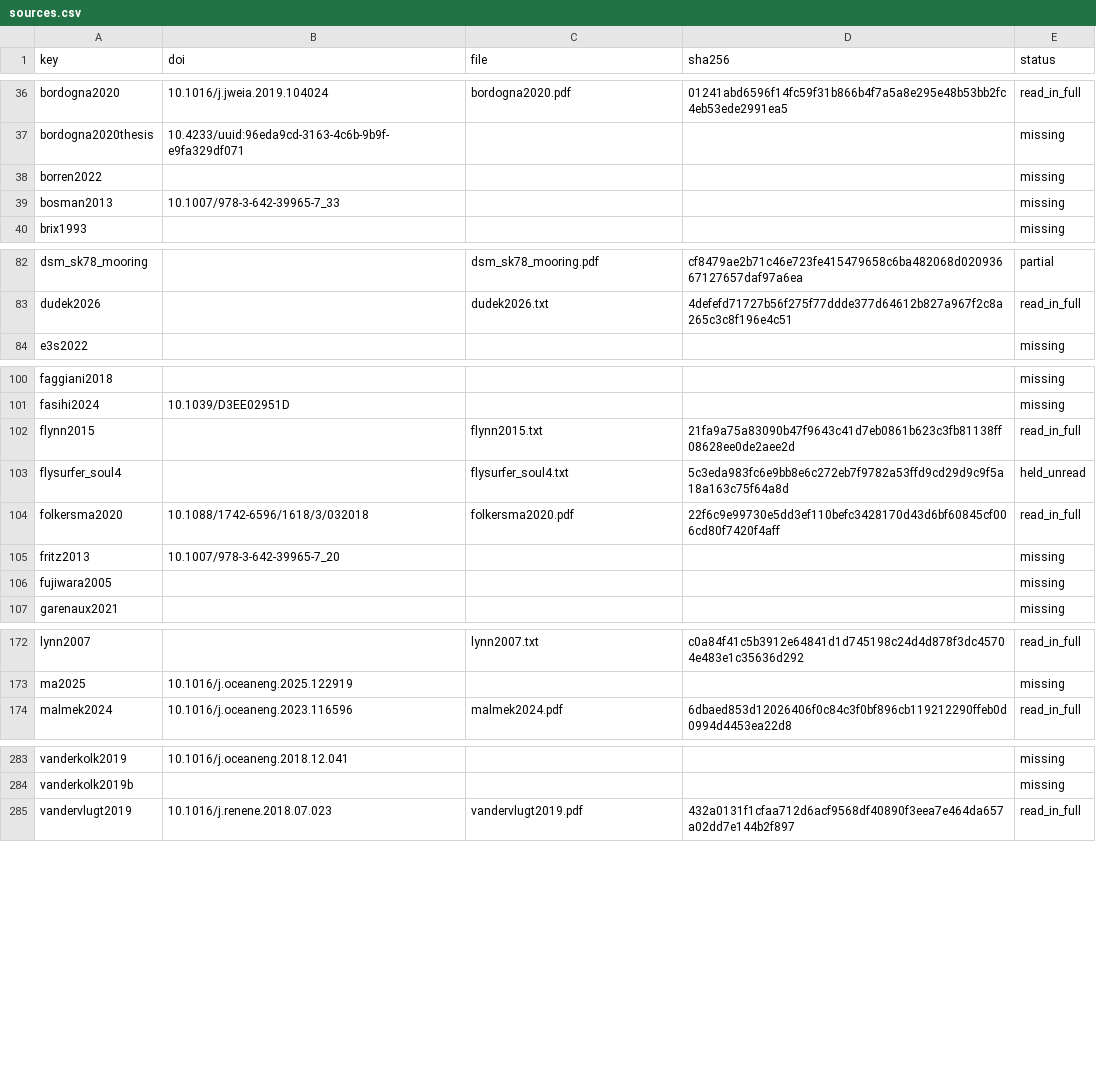
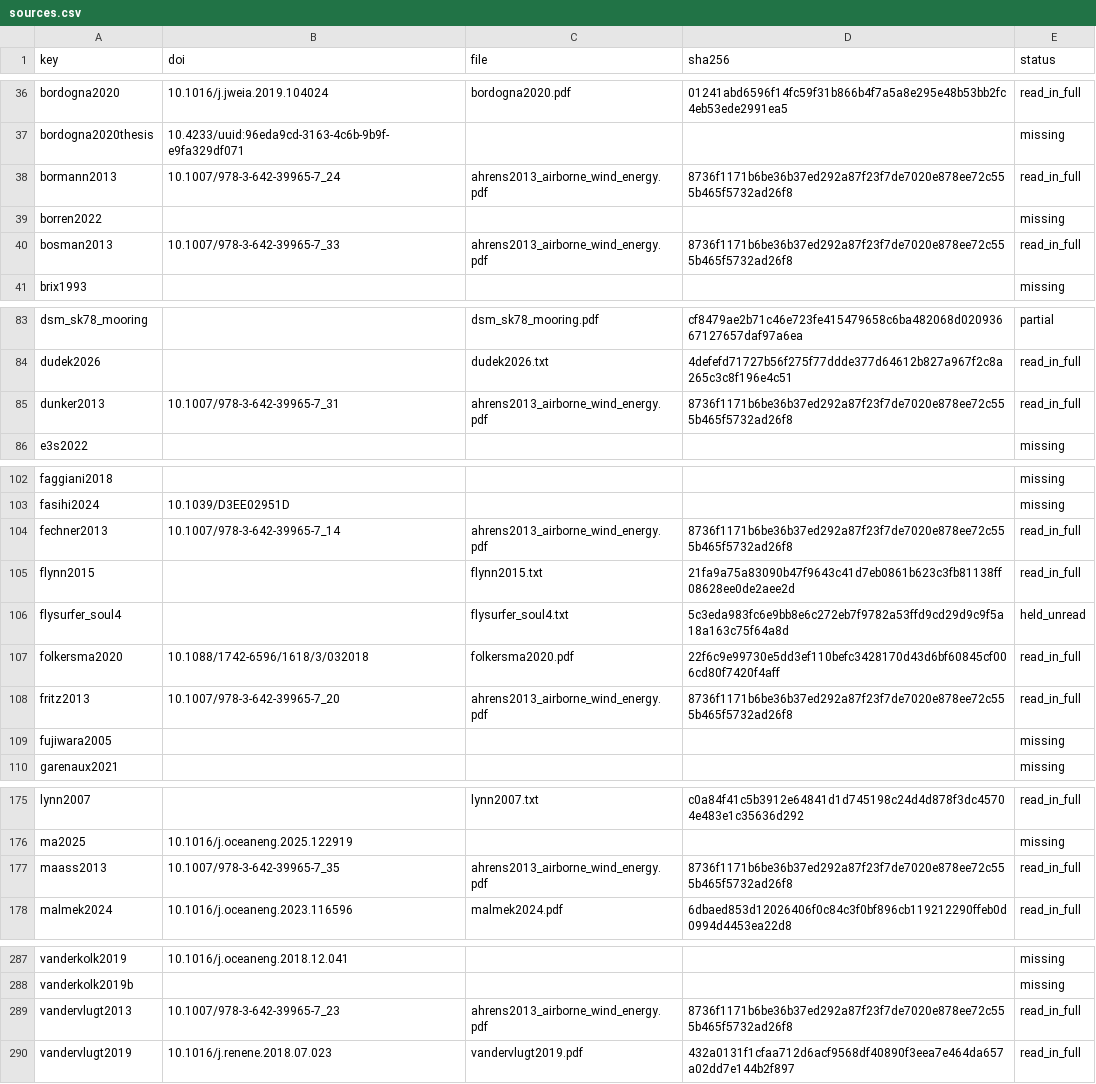
Before and after one commit to 1-Bart-1/WindShipOpt.jl, a CSV file: paper/sources.csv, drawn as a sheet; only a part is shown, gaps mark what is left out; the diff covers the shown part only.

```diff
--- a/paper/sources.csv
+++ b/paper/sources.csv
@@ -37,4 +37,5 @@ bordogna2020,10.1016/j.jweia.2019.104024,bordogna2020.pdf,01241abd6596f14fc59f31
 bordogna2020thesis,10.4233/uuid:96eda9cd-3163-4c6b-9b9f-e9fa329df071,,,missing
+bormann2013,10.1007/978-3-642-39965-7_24,ahrens2013_airborne_wind_energy.pdf,8736f1171b6be36b37ed292a87f23f7de7020e878ee72c555b465f5732ad26f8,read_in_full
 borren2022,,,,missing
-bosman2013,10.1007/978-3-642-39965-7_33,,,missing
+bosman2013,10.1007/978-3-642-39965-7_33,ahrens2013_airborne_wind_energy.pdf,8736f1171b6be36b37ed292a87f23f7de7020e878ee72c555b465f5732ad26f8,read_in_full
 brix1993,,,,missing
@@ -83,2 +84,3 @@ dsm_sk78_mooring,,dsm_sk78_mooring.pdf,cf8479ae2b71c46e723fe415479658c6ba482068d
 dudek2026,,dudek2026.txt,4defefd71727b56f275f77ddde377d64612b827a967f2c8a265c3c8f196e4c51,read_in_full
+dunker2013,10.1007/978-3-642-39965-7_31,ahrens2013_airborne_wind_energy.pdf,8736f1171b6be36b37ed292a87f23f7de7020e878ee72c555b465f5732ad26f8,read_in_full
 e3s2022,,,,missing
@@ -101,2 +103,3 @@ faggiani2018,,,,missing
 fasihi2024,10.1039/D3EE02951D,,,missing
+fechner2013,10.1007/978-3-642-39965-7_14,ahrens2013_airborne_wind_energy.pdf,8736f1171b6be36b37ed292a87f23f7de7020e878ee72c555b465f5732ad26f8,read_in_full
 flynn2015,,flynn2015.txt,21fa9a75a83090b47f9643c41d7eb0861b623c3fb81138ff08628ee0de2aee2d,read_in_full
@@ -104,3 +107,3 @@ flysurfer_soul4,,flysurfer_soul4.txt,5c3eda983fc6e9bb8e6c272eb7f9782a53ffd9cd29d
 folkersma2020,10.1088/1742-6596/1618/3/032018,folkersma2020.pdf,22f6c9e99730e5dd3ef110befc3428170d43d6bf60845cf006cd80f7420f4aff,read_in_full
-fritz2013,10.1007/978-3-642-39965-7_20,,,missing
+fritz2013,10.1007/978-3-642-39965-7_20,ahrens2013_airborne_wind_energy.pdf,8736f1171b6be36b37ed292a87f23f7de7020e878ee72c555b465f5732ad26f8,read_in_full
 fujiwara2005,,,,missing
@@ -173,2 +176,3 @@ lynn2007,,lynn2007.txt,c0a84f41c5b3912e64841d1d745198c24d4d878f3dc45704e483e1c35
 ma2025,10.1016/j.oceaneng.2025.122919,,,missing
+maass2013,10.1007/978-3-642-39965-7_35,ahrens2013_airborne_wind_energy.pdf,8736f1171b6be36b37ed292a87f23f7de7020e878ee72c555b465f5732ad26f8,read_in_full
 malmek2024,10.1016/j.oceaneng.2023.116596,malmek2024.pdf,6dbaed853d12026406f0c84c3f0bf896cb119212290ffeb0d0994d4453ea22d8,read_in_full
@@ -284,2 +288,3 @@ vanderkolk2019,10.1016/j.oceaneng.2018.12.041,,,missing
 vanderkolk2019b,,,,missing
+vandervlugt2013,10.1007/978-3-642-39965-7_23,ahrens2013_airborne_wind_energy.pdf,8736f1171b6be36b37ed292a87f23f7de7020e878ee72c555b465f5732ad26f8,read_in_full
 vandervlugt2019,10.1016/j.renene.2018.07.023,vandervlugt2019.pdf,432a0131f1cfaa712d6acf9568df40890f3eea7e464da657a02dd7e144b2f897,read_in_full
```
Also changed, not shown: 9 edited cells elsewhere in this file, 7 other files.
